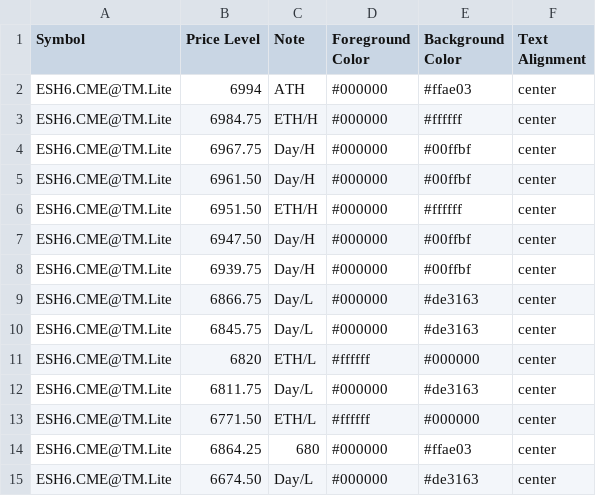
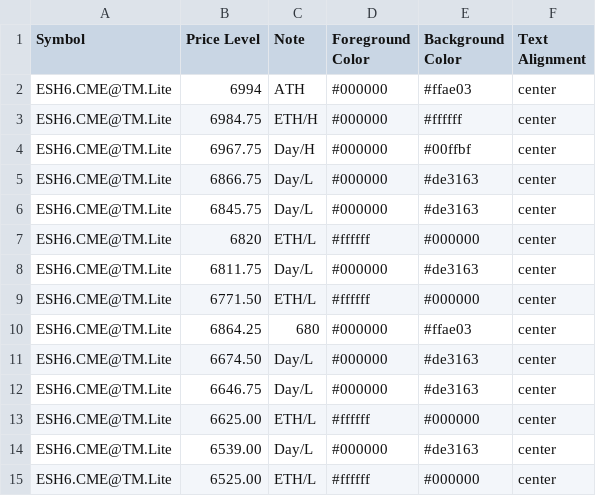
Before and after one commit to heatedtowel/EsCloudNotes, a CSV file: esH6htf.csv, drawn as a sheet; only a part is shown; the shorter side is filled out with more unchanged rows; the diff names each change by its address in the sheet, - before the commit and + after, or states it on an @@ line.

Commit message:
Update Bookmap notes

```diff
--- a/esH6htf.csv
+++ b/esH6htf.csv
-row 5: ESH6.CME@TM.Lite | 6961.50 | Day/H | #000000 | #00ffbf | center
-row 6: ESH6.CME@TM.Lite | 6951.50 | ETH/H | #000000 | #ffffff | center
-row 7: ESH6.CME@TM.Lite | 6947.50 | Day/H | #000000 | #00ffbf | center
-row 8: ESH6.CME@TM.Lite | 6939.75 | Day/H | #000000 | #00ffbf | center
```
